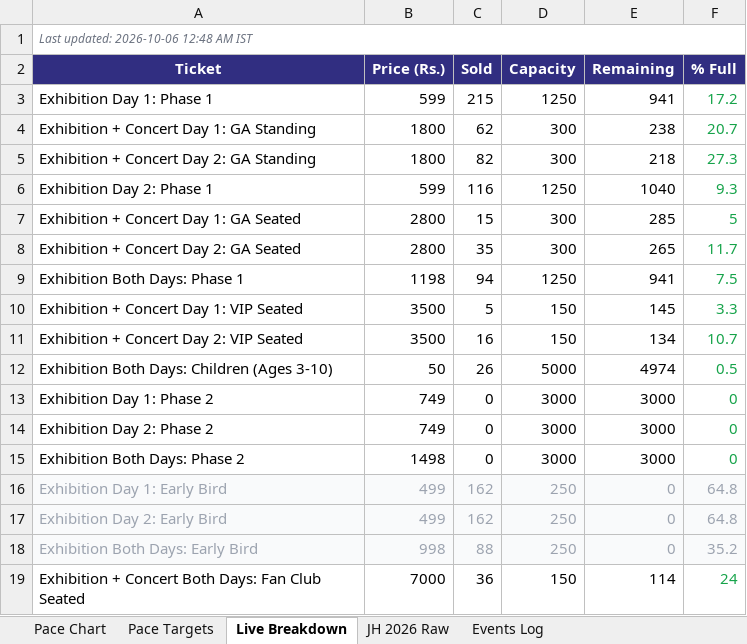
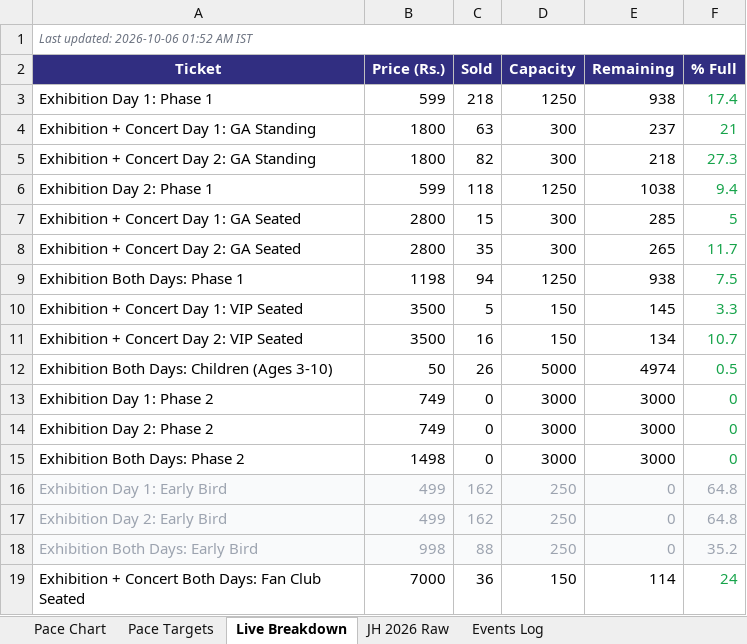
Before and after one commit to vanishinggradient/ticketing-jh-2027-status-page, an Excel workbook: comparison.xlsx, sheet Live Breakdown, drawn as a sheet; values as stored, in another font and other column widths than the file's, no borders; the diff names each change by its address in the sheet, - before the commit and + after, or states it on an @@ line.

```diff
--- a/comparison.xlsx (sheet Live Breakdown)
+++ b/comparison.xlsx (sheet Live Breakdown)
-A1 (Ticket): Last updated: 2026-10-06 12:48 AM IST
+A1 (Ticket): Last updated: 2026-10-06 01:52 AM IST
-C3 (Sold): 215
+C3 (Sold): 218
-E3 (Remaining): 941
+E3 (Remaining): 938
-F3 (% Full): 17.2
+F3 (% Full): 17.4
-C4 (Sold): 62
+C4 (Sold): 63
-E4 (Remaining): 238
+E4 (Remaining): 237
-F4 (% Full): 20.7
+F4 (% Full): 21
-C6 (Sold): 116
+C6 (Sold): 118
-E6 (Remaining): 1040
+E6 (Remaining): 1038
-F6 (% Full): 9.3
+F6 (% Full): 9.4
-E9 (Remaining): 941
+E9 (Remaining): 938
```
Also changed, not shown: sheet Pace Targets, sheet Pace Chart, 2 other files.
